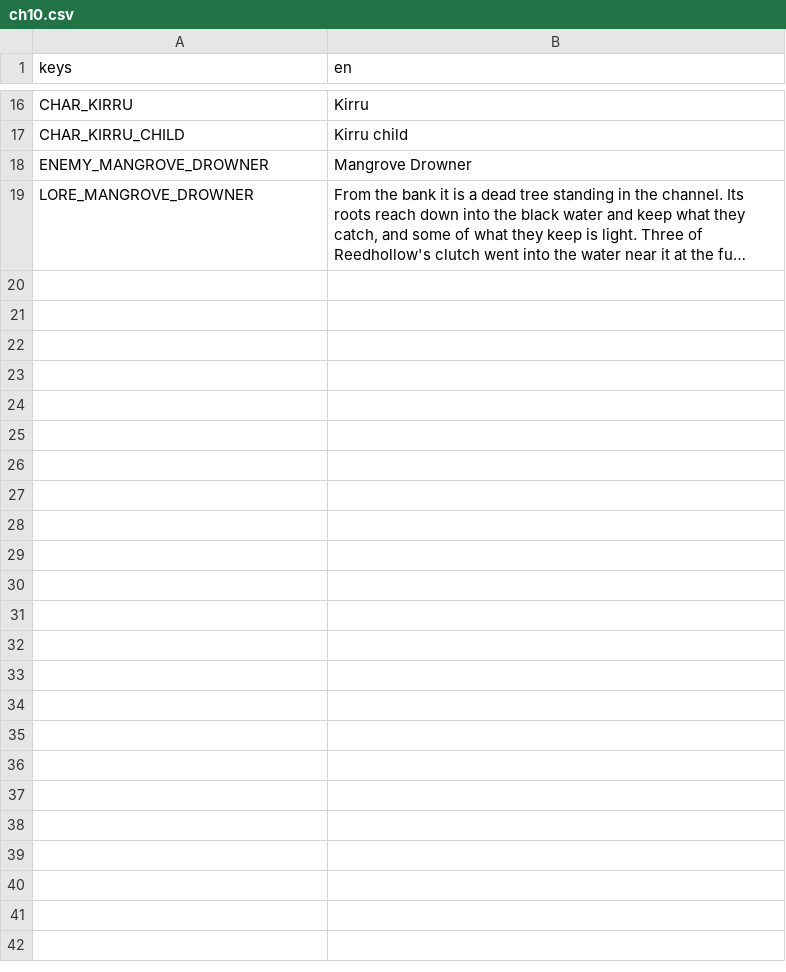
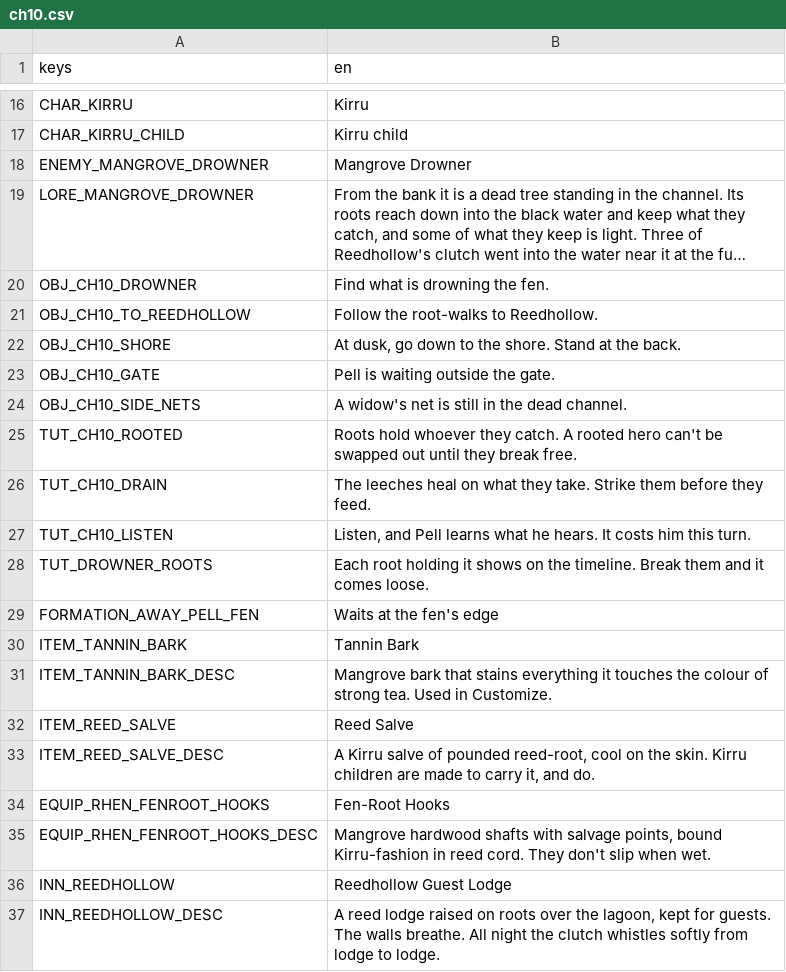
Before and after one commit to LeviticusFigglebottom/ClaudalFantasyX, a CSV file: game/data/loc/ch10.csv, drawn as a sheet; only a part is shown, gaps mark what is left out; long unchanged cells end in …; the diff names each change by its address in the sheet, - before the commit and + after, or states it on an @@ line.

```diff
--- a/game/data/loc/ch10.csv
+++ b/game/data/loc/ch10.csv
+row 20: OBJ_CH10_DROWNER | Find what is drowning the fen.
+row 21: OBJ_CH10_TO_REEDHOLLOW | Follow the root-walks to Reedhollow.
+row 22: OBJ_CH10_SHORE | At dusk, go down to the shore. Stand at the back.
+row 23: OBJ_CH10_GATE | Pell is waiting outside the gate.
+row 24: OBJ_CH10_SIDE_NETS | A widow's net is still in the dead channel.
+row 25: TUT_CH10_ROOTED | Roots hold whoever they catch. A rooted hero can't be swapped out until they break free.
+row 26: TUT_CH10_DRAIN | The leeches heal on what they take. Strike them before they feed.
+row 27: TUT_CH10_LISTEN | Listen, and Pell learns what he hears. It costs him this turn.
+row 28: TUT_DROWNER_ROOTS | Each root holding it shows on the timeline. Break them and it comes loose.
+row 29: FORMATION_AWAY_PELL_FEN | Waits at the fen's edge
+row 30: ITEM_TANNIN_BARK | Tannin Bark
+row 31: ITEM_TANNIN_BARK_DESC | Mangrove bark that stains everything it touches the colour of strong tea. Used in Customize.
+row 32: ITEM_REED_SALVE | Reed Salve
+row 33: ITEM_REED_SALVE_DESC | A Kirru salve of pounded reed-root, cool on the skin. Kirru children are made to carry it, and do.
+row 34: EQUIP_RHEN_FENROOT_HOOKS | Fen-Root Hooks
+row 35: EQUIP_RHEN_FENROOT_HOOKS_DESC | Mangrove hardwood shafts with salvage points, bound Kirru-fashion in reed cord. They don't slip when wet.
+row 36: INN_REEDHOLLOW | Reedhollow Guest Lodge
+row 37: INN_REEDHOLLOW_DESC | A reed lodge raised on roots over the lagoon, kept for guests. The walls breathe. All night the clutch whistles softly from lodge to lodge.
```
Also changed, not shown: game/data/loc/ch11.csv, game/data/loc/ch12.csv, 4 other files.
